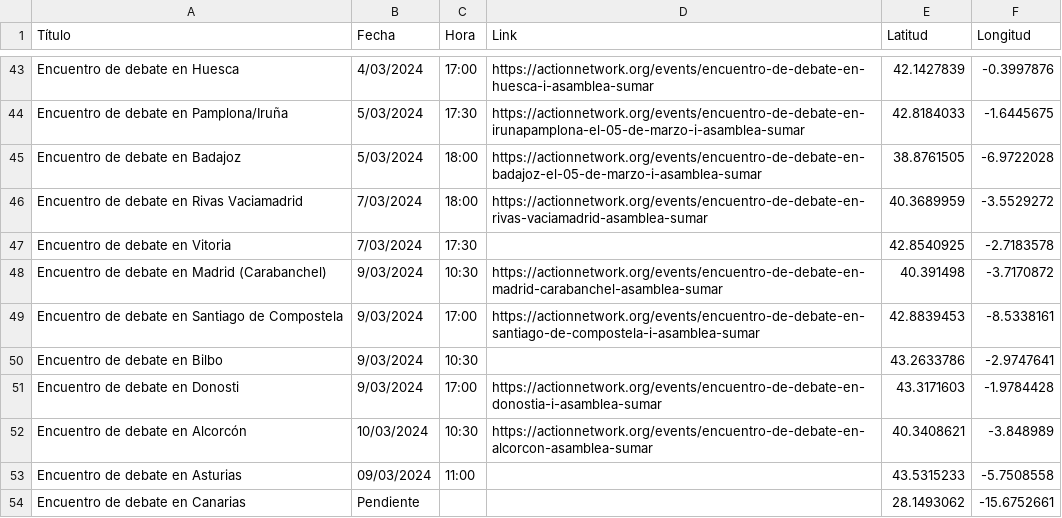
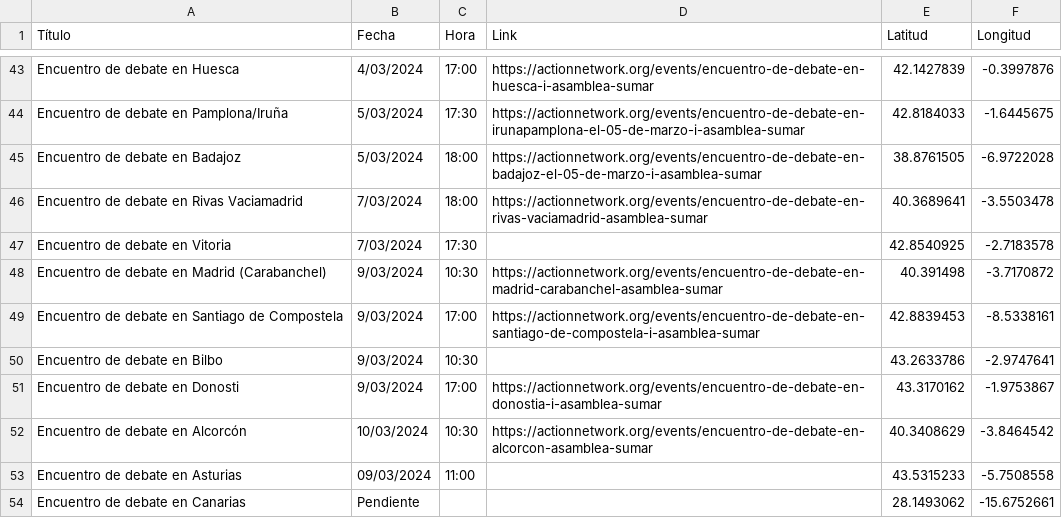
Before and after one commit to SumarIT/mapa-encuentros-i-asamblea, a CSV file: data/encuentros.csv, drawn as a sheet; only a part is shown, gaps mark what is left out.

Commit message:
update some geolocations

```diff
--- a/data/encuentros.csv
+++ b/data/encuentros.csv
@@ -45,3 +45,3 @@ Encuentro de debate en Pamplona/Iruña,5/03/2024,17:30,https://actionnetwork.org
 Encuentro de debate en Badajoz,5/03/2024,18:00,https://actionnetwork.org/events/encuentro-de-debate-en-badajoz-el-05-de-marzo-i-asamblea-sumar,38.8761505,-6.9722028
-Encuentro de debate en Rivas Vaciamadrid,7/03/2024,18:00,https://actionnetwork.org/events/encuentro-de-debate-en-rivas-vaciamadrid-asamblea-sumar,40.3689959,-3.5529272
+Encuentro de debate en Rivas Vaciamadrid,7/03/2024,18:00,https://actionnetwork.org/events/encuentro-de-debate-en-rivas-vaciamadrid-asamblea-sumar,40.3689641,-3.5503478
 Encuentro de debate en Vitoria,7/03/2024,17:30,,42.8540925,-2.7183578
@@ -50,4 +50,4 @@ Encuentro de debate en Santiago de Compostela,9/03/2024,17:00,https://actionnetw
 Encuentro de debate en Bilbo,9/03/2024,10:30,,43.2633786,-2.9747641
-Encuentro de debate en Donosti,9/03/2024,17:00,https://actionnetwork.org/events/encuentro-de-debate-en-donostia-i-asamblea-sumar,43.3171603,-1.9784428
-Encuentro de debate en Alcorcón,10/03/2024,10:30,https://actionnetwork.org/events/encuentro-de-debate-en-alcorcon-asamblea-sumar,40.3408621,-3.848989
+Encuentro de debate en Donosti,9/03/2024,17:00,https://actionnetwork.org/events/encuentro-de-debate-en-donostia-i-asamblea-sumar,43.3170162,-1.9753867
+Encuentro de debate en Alcorcón,10/03/2024,10:30,https://actionnetwork.org/events/encuentro-de-debate-en-alcorcon-asamblea-sumar,40.3408629,-3.8464542
 Encuentro de debate en Asturias,09/03/2024,11:00,,43.5315233,-5.7508558
```
